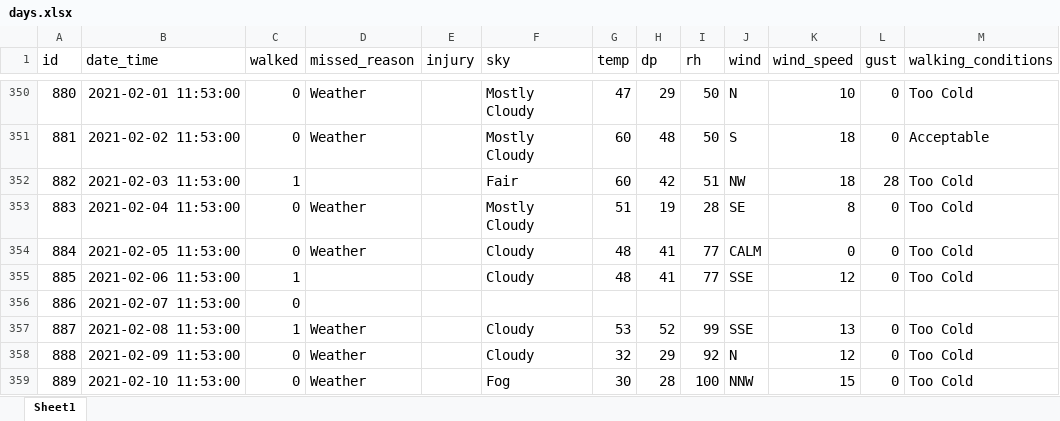
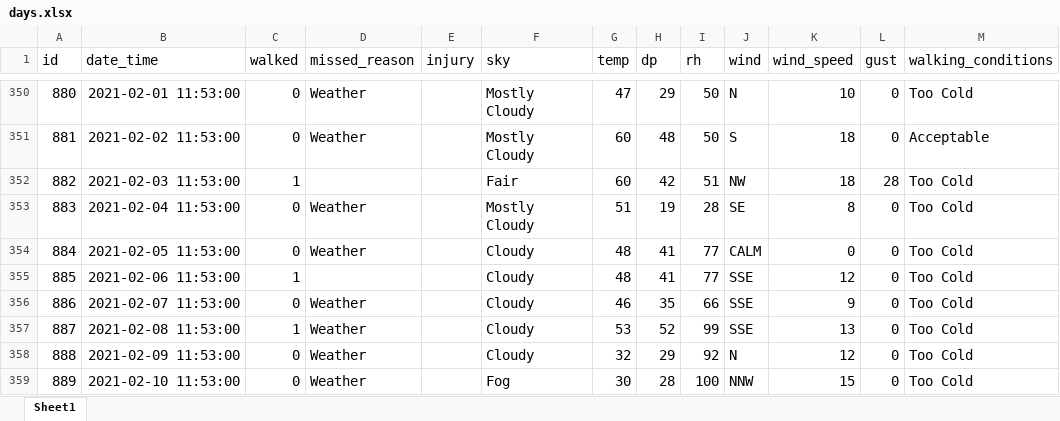
Before and after one commit to gitHubSlinkman/MyWalks, an Excel workbook: data/days.xlsx, sheet Sheet1, drawn as a sheet; only a part is shown, gaps mark what is left out; values as stored, in another font and other column widths than the file's, no borders; the diff names each change by its address in the sheet, - before the commit and + after, or states it on an @@ line.

Commit message:
2021-04-29 14:03
Find and correct missding value

```diff
--- a/data/days.xlsx (sheet Sheet1)
+++ b/data/days.xlsx (sheet Sheet1)
-D356 (missed_reason): (empty)
+D356 (missed_reason): Weather
-F356 (sky): (empty)
+F356 (sky): Cloudy
-G356 (temp): (empty)
+G356 (temp): 46
-H356 (dp): (empty)
+H356 (dp): 35
-I356 (rh): (empty)
+I356 (rh): 66
-J356 (wind): (empty)
+J356 (wind): SSE
-K356 (wind_speed): (empty)
+K356 (wind_speed): 9
-L356 (gust): (empty)
+L356 (gust): 0
-M356 (walking_conditions): (empty)
+M356 (walking_conditions): Too Cold
```
Also changed, not shown: 1 other file.
